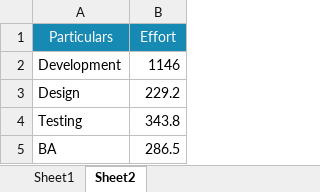
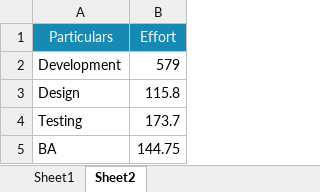
Before and after one commit to manurajmr1/Open-Sheets, an Excel workbook: excel/Project_estimation.xlsx, sheet Sheet2, drawn as a sheet; values as stored, in another font and other column widths than the file's, no borders; charts and pictures not drawn; the diff names each change by its address in the sheet, - before the commit and + after, or states it on an @@ line.

```diff
--- a/excel/Project_estimation.xlsx (sheet Sheet2)
+++ b/excel/Project_estimation.xlsx (sheet Sheet2)
-B2 (Effort): 1146
+B2 (Effort): 579
-B3 (Effort): 229.2
+B3 (Effort): 115.8
-B4 (Effort): 343.8
+B4 (Effort): 173.7
-B5 (Effort): 286.5
+B5 (Effort): 144.75
```
Also changed, not shown: sheet Sheet1, charts or pictures, 5 other files.
